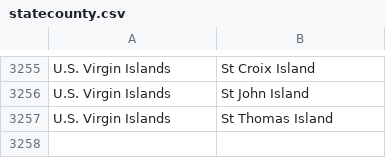
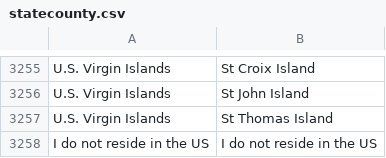
Before and after one commit to omerorsun/academic-kickstart, a CSV file: static/files/statecounty.csv, drawn as a sheet; only a part is shown, gaps mark what is left out.

Commit message:
Update statecounty.csv

```diff
--- a/static/files/statecounty.csv
+++ b/static/files/statecounty.csv
@@ -3257 +3257,2 @@ U.S. Virgin Islands,St John Island
 U.S. Virgin Islands,St Thomas Island
+I do not reside in the US,I do not reside in the US
```
